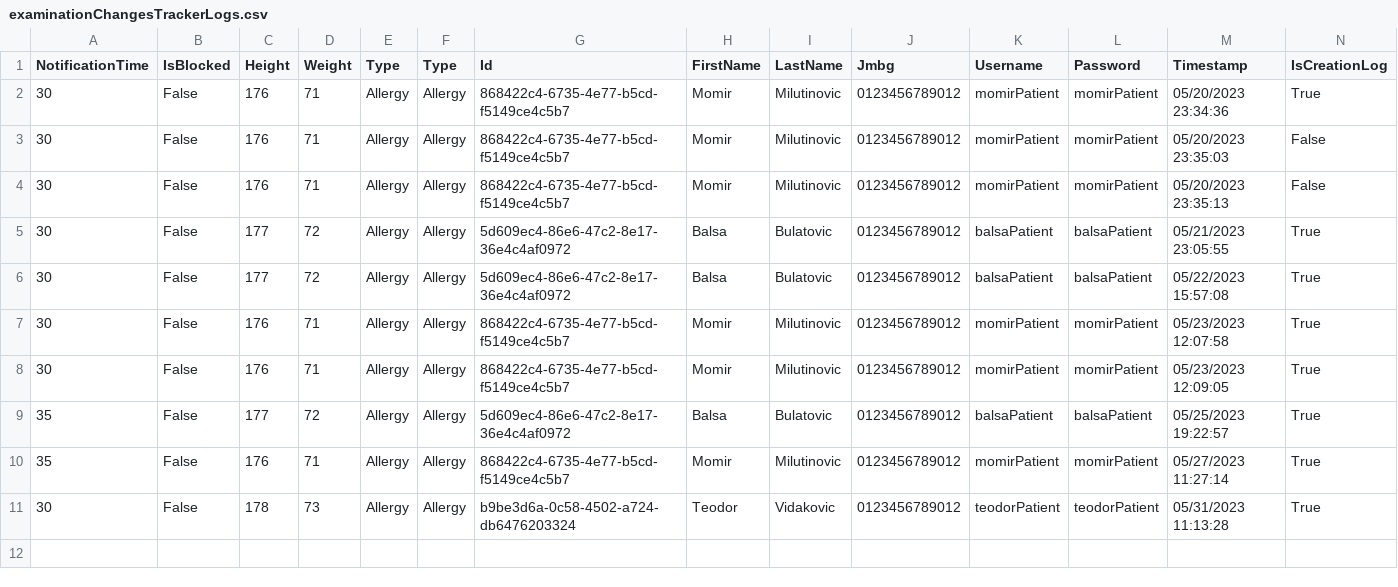
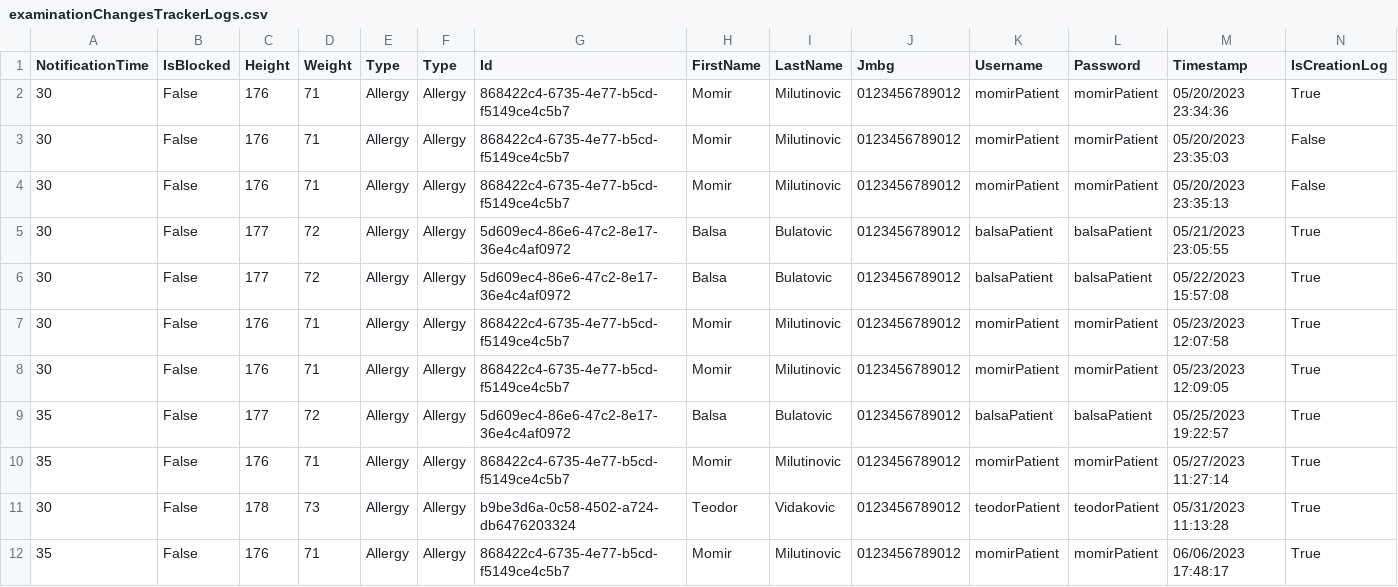
Before and after one commit to BulatovicBalsa/sims-project, a CSV file: Hospital/Data/examinationChangesTrackerLogs.csv, drawn as a sheet.

```diff
--- a/Hospital/Data/examinationChangesTrackerLogs.csv
+++ b/Hospital/Data/examinationChangesTrackerLogs.csv
@@ -11 +11,2 @@ NotificationTime,IsBlocked,Height,Weight,Type,Type,Id,FirstName,LastName,Jmbg,Us
 30,False,178,73,Allergy,Allergy,b9be3d6a-0c58-4502-a724-db6476203324,Teodor,Vidakovic,0123456789012,teodorPatient,teodorPatient,05/31/2023 11:13:28,True
+35,False,176,71,Allergy,Allergy,868422c4-6735-4e77-b5cd-f5149ce4c5b7,Momir,Milutinovic,0123456789012,momirPatient,momirPatient,06/06/2023 17:48:17,True
```
Also changed, not shown: Hospital/Data/examination.csv, 15 other files.
